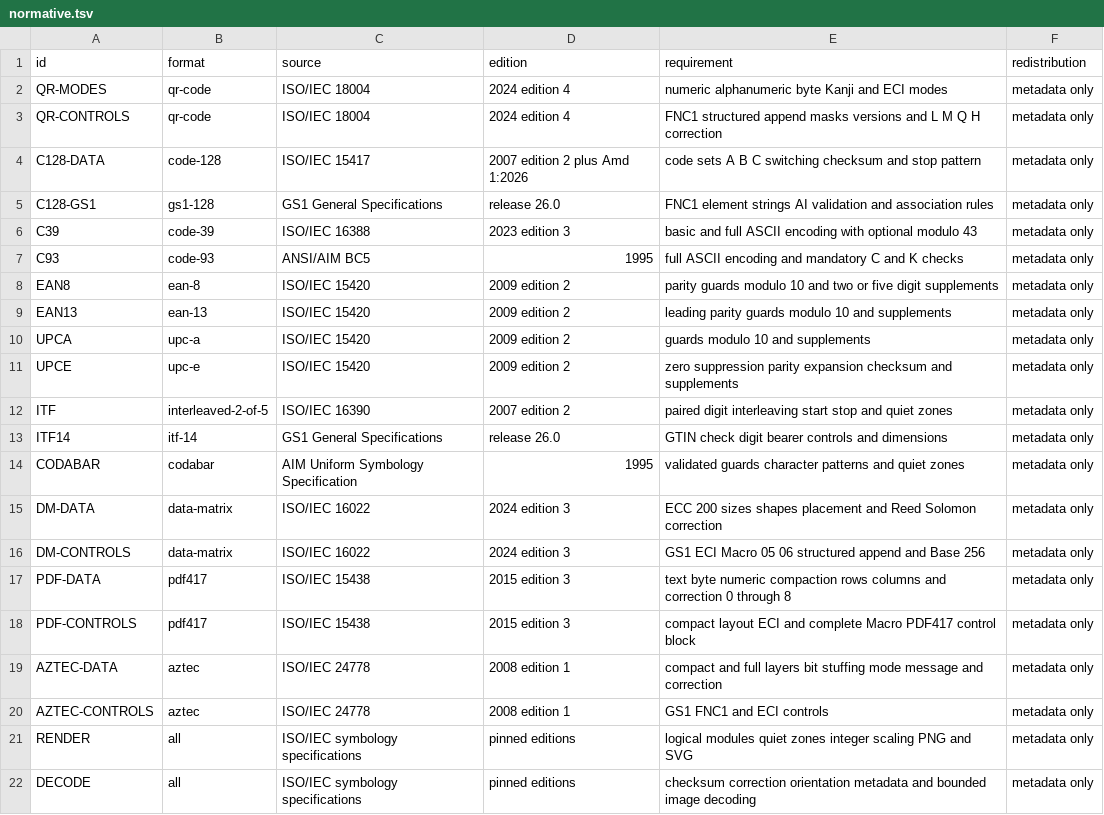
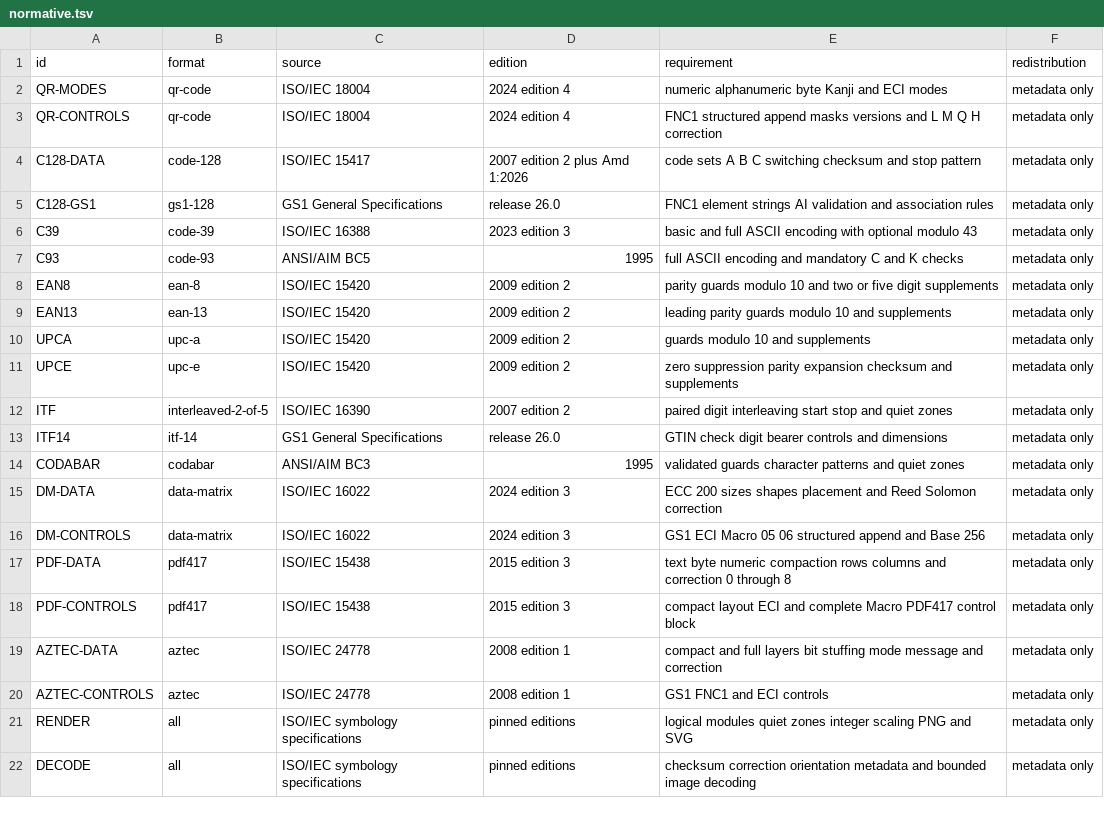
Before and after one commit to faustbrian/go-barcode, a TSV file: specification/normative.tsv, drawn as a sheet.

Commit message:
fix(barcode): correct Codabar authority metadata
Replace the unsupported AIM Europe attribution with the exact withdrawn
ANSI/AIM BC3-1995 identity. Monitor the publisher catalogue and its
withdrawal notice separately, preventing public metadata from implying
unverified conformance to the current unversioned AIM publication.

Impact: patch

```diff
--- a/specification/normative.tsv
+++ b/specification/normative.tsv
@@ -13,3 +13,3 @@ ITF	interleaved-2-of-5	ISO/IEC 16390	2007 edition 2	paired digit interleaving st
 ITF14	itf-14	GS1 General Specifications	release 26.0	GTIN check digit bearer controls and dimensions	metadata only
-CODABAR	codabar	AIM Uniform Symbology Specification	1995	validated guards character patterns and quiet zones	metadata only
+CODABAR	codabar	ANSI/AIM BC3	1995	validated guards character patterns and quiet zones	metadata only
 DM-DATA	data-matrix	ISO/IEC 16022	2024 edition 3	ECC 200 sizes shapes placement and Reed Solomon correction	metadata only
```
Also changed, not shown: 12 other files.
